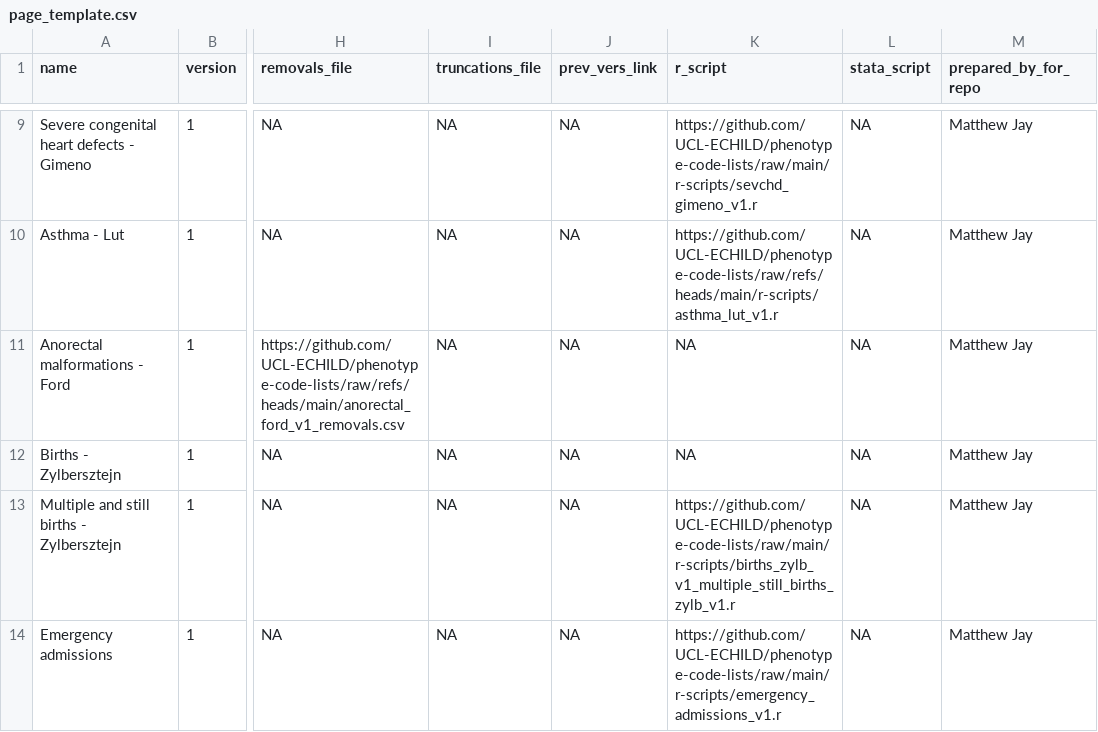
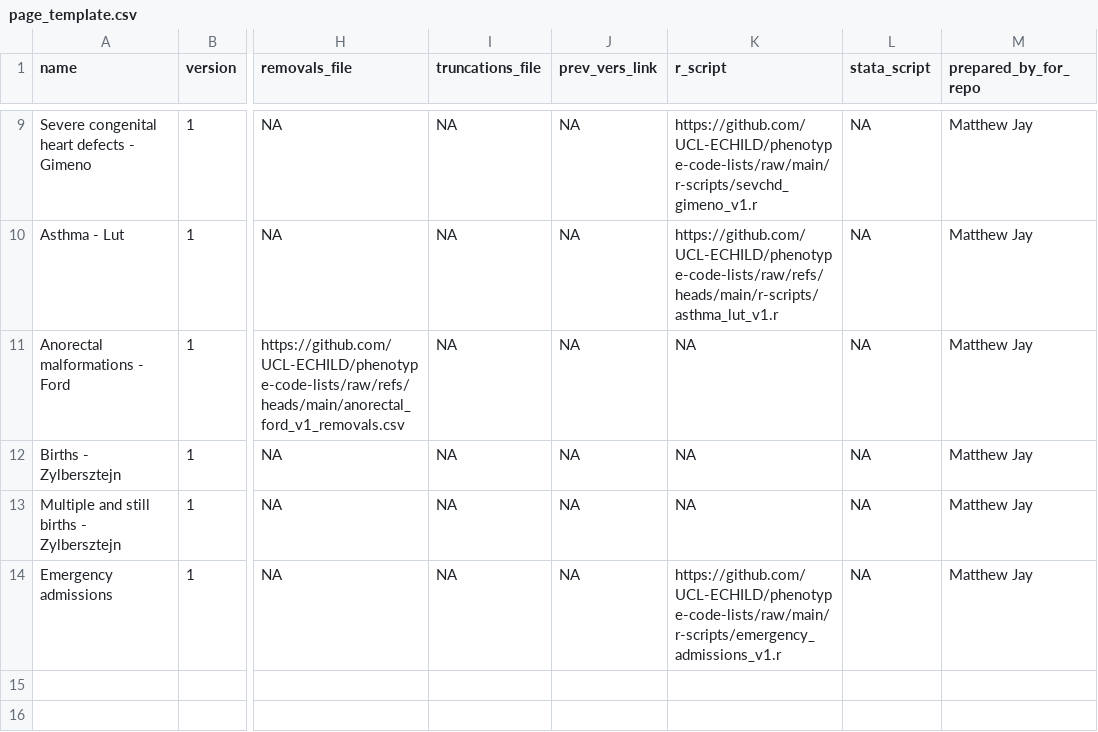
Before and after one commit to UCL-ECHILD/code.echild.ac.uk-website, a CSV file: page_template/page_template.csv, drawn as a sheet; only a part is shown, gaps mark what is left out; the diff names each change by its address in the sheet, - before the commit and + after, or states it on an @@ line.

Commit message:
Add files via upload (#143)

```diff
--- a/page_template/page_template.csv
+++ b/page_template/page_template.csv
-K13 (r_script): https://github.com/UCL-ECHILD/phenotype-code-lists/raw/main/r-scripts/births_zylb_v1_multiple_still_births_zylb_v1.r
+K13 (r_script): NA
```
